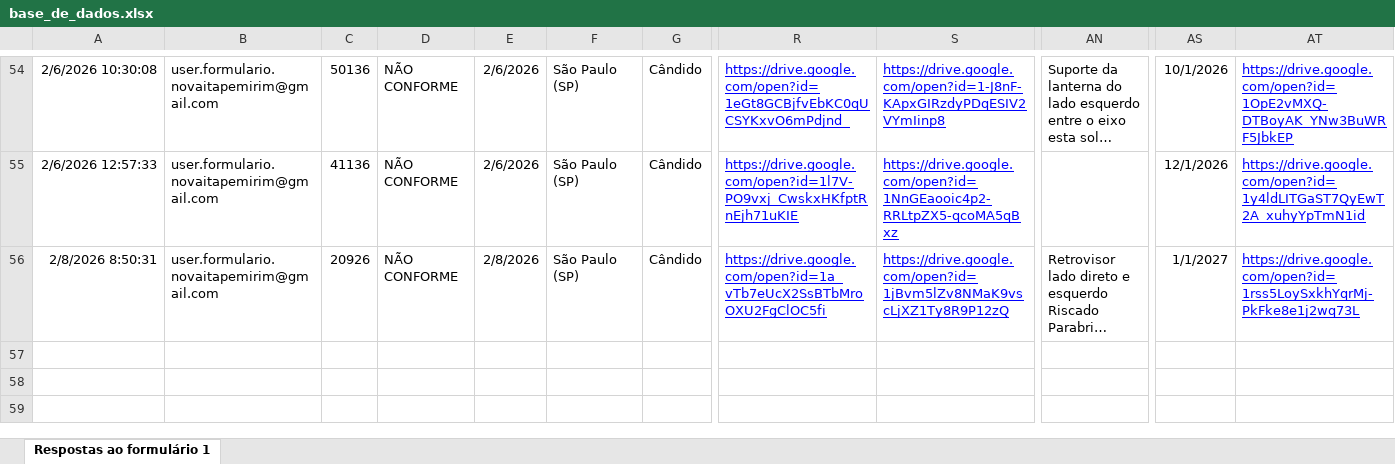
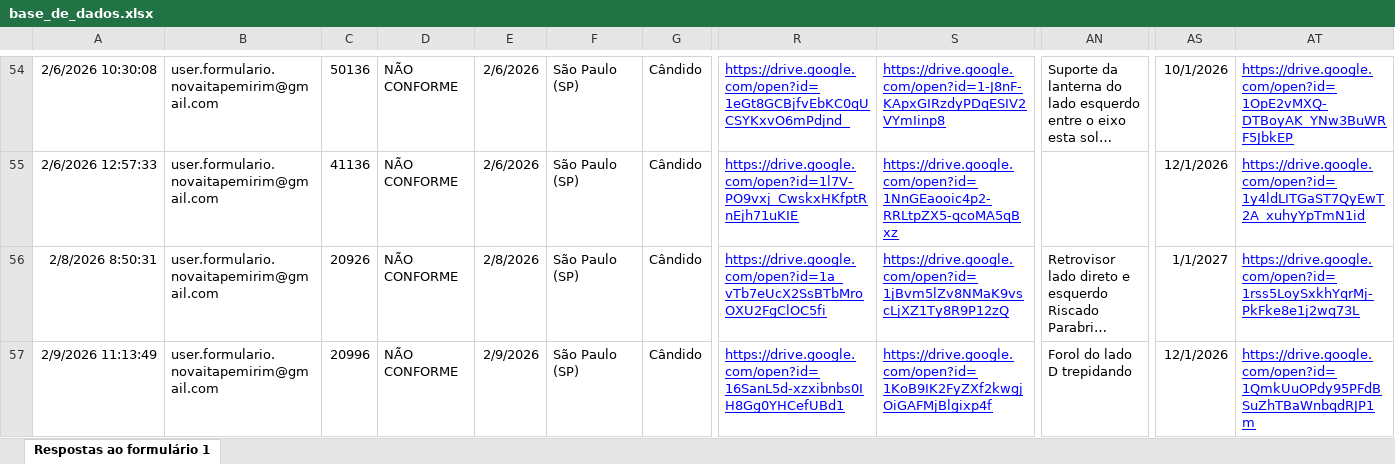
Before and after one commit to Vinipurcinelli-hub/Checklist, an Excel workbook: base_de_dados.xlsx, sheet Respostas ao formulário 1, drawn as a sheet; only a part is shown, gaps mark what is left out; long unchanged cells end in …; values as stored, in another font and other column widths than the file's, no borders; table styles not drawn; rows hold the shown columns only; the diff names each change by its address in the sheet, - before the commit and + after, or states it on an @@ line.

Commit message:
Add files via upload

```diff
--- a/base_de_dados.xlsx (sheet Respostas ao formulário 1)
+++ b/base_de_dados.xlsx (sheet Respostas ao formulário 1)
+row 57: 2/9/2026 11:13:49 | user.formulario.novaitapemirim@gmail.com | 20996 | NÃO CONFORME | 2/9/2026 | São Paulo (SP) | Cândido | https://drive.google.com/open?id=16SanL5d-xzxibnbs0IH8Gg0YHCefUBd1 | https://drive.google.com/open?id=1KoB9IK2FyZXf2kwgjOiGAFMjBlgixp4f | Forol do lado D trepidando | 12/1/2026 | https://drive.google.com/open?id=1QmkUuOPdy95PFdBSuZhTBaWnbqdRJP1m
```
